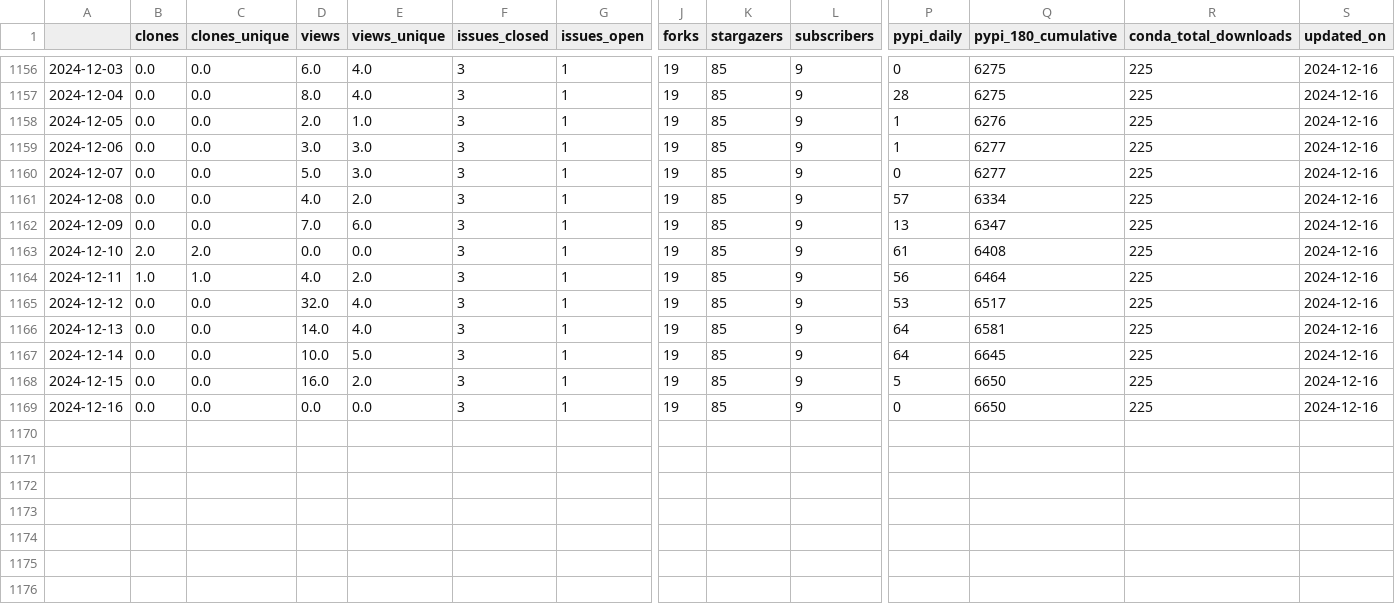
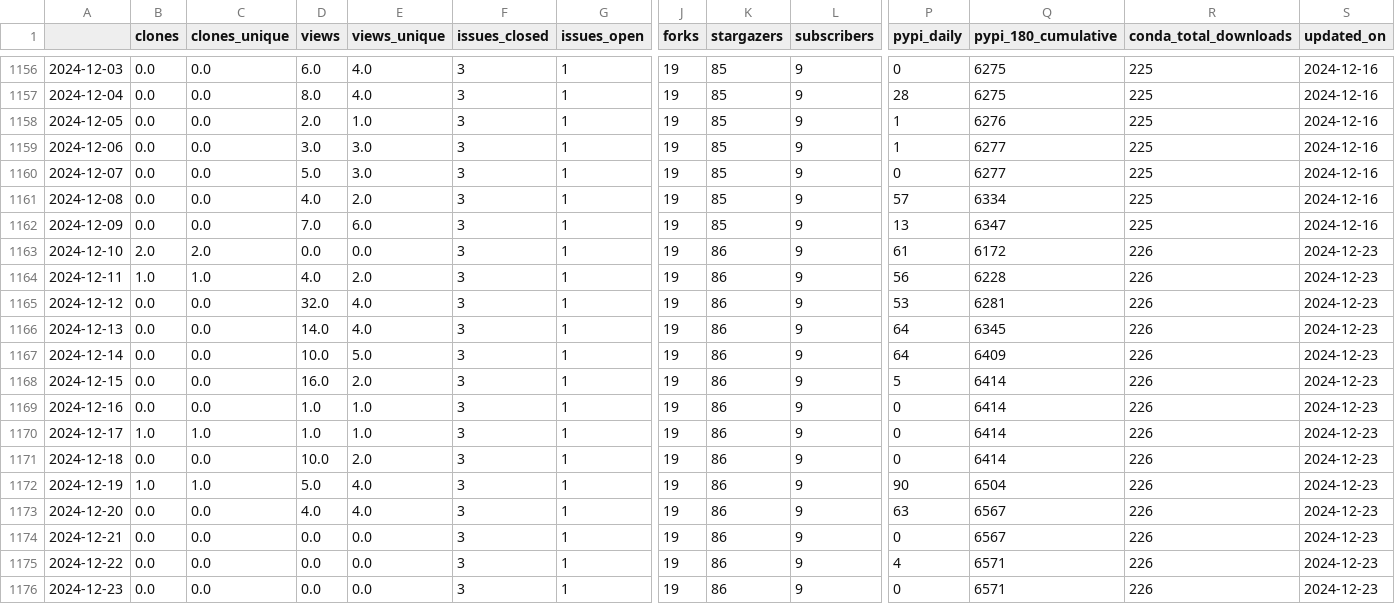
Before and after one commit to NREL/osos, a CSV file: data/phygnn.csv, drawn as a sheet; only a part is shown, gaps mark what is left out; rows hold the shown columns only; the diff names each change by its address in the sheet, - before the commit and + after, or states it on an @@ line.

```diff
--- a/data/phygnn.csv
+++ b/data/phygnn.csv
-K1163:K1169 (stargazers): 85
+K1163:K1169 (stargazers): 86
-Q1163 (pypi_180_cumulative): 6408
+Q1163 (pypi_180_cumulative): 6172
-R1163:R1169 (conda_total_downloads): 225
+R1163:R1169 (conda_total_downloads): 226
-S1163:S1169 (updated_on): 2024-12-16
+S1163:S1169 (updated_on): 2024-12-23
-Q1164 (pypi_180_cumulative): 6464
+Q1164 (pypi_180_cumulative): 6228
-Q1165 (pypi_180_cumulative): 6517
+Q1165 (pypi_180_cumulative): 6281
-Q1166 (pypi_180_cumulative): 6581
+Q1166 (pypi_180_cumulative): 6345
-Q1167 (pypi_180_cumulative): 6645
+Q1167 (pypi_180_cumulative): 6409
-Q1168:Q1169 (pypi_180_cumulative): 6650
+Q1168:Q1169 (pypi_180_cumulative): 6414
-D1169 (views): 0.0
+D1169 (views): 1.0
-E1169 (views_unique): 0.0
+E1169 (views_unique): 1.0
+row 1170: 2024-12-17 | 1.0 | 1.0 | 1.0 | 1.0 | 3 | 1 | 19 | 86 | 9 | 0 | 6414 | 226 | 2024-12-23
+row 1171: 2024-12-18 | 0.0 | 0.0 | 10.0 | 2.0 | 3 | 1 | 19 | 86 | 9 | 0 | 6414 | 226 | 2024-12-23
+row 1172: 2024-12-19 | 1.0 | 1.0 | 5.0 | 4.0 | 3 | 1 | 19 | 86 | 9 | 90 | 6504 | 226 | 2024-12-23
+row 1173: 2024-12-20 | 0.0 | 0.0 | 4.0 | 4.0 | 3 | 1 | 19 | 86 | 9 | 63 | 6567 | 226 | 2024-12-23
+row 1174: 2024-12-21 | 0.0 | 0.0 | 0.0 | 0.0 | 3 | 1 | 19 | 86 | 9 | 0 | 6567 | 226 | 2024-12-23
+row 1175: 2024-12-22 | 0.0 | 0.0 | 0.0 | 0.0 | 3 | 1 | 19 | 86 | 9 | 4 | 6571 | 226 | 2024-12-23
+row 1176: 2024-12-23 | 0.0 | 0.0 | 0.0 | 0.0 | 3 | 1 | 19 | 86 | 9 | 0 | 6571 | 226 | 2024-12-23
```
Also changed, not shown: data/floris.csv, data/rev.csv, 20 other files.
